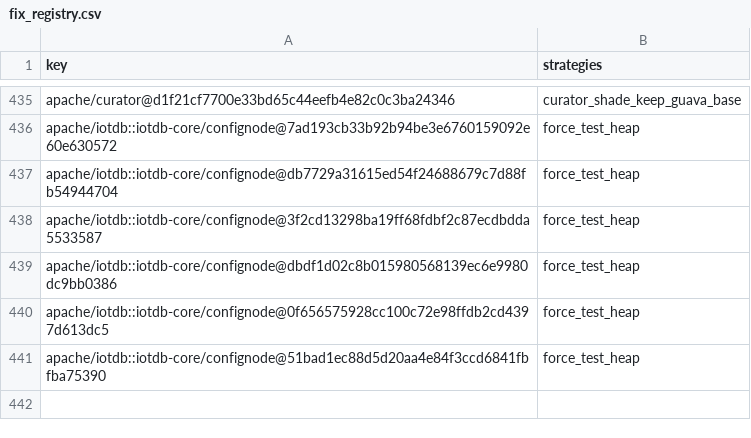
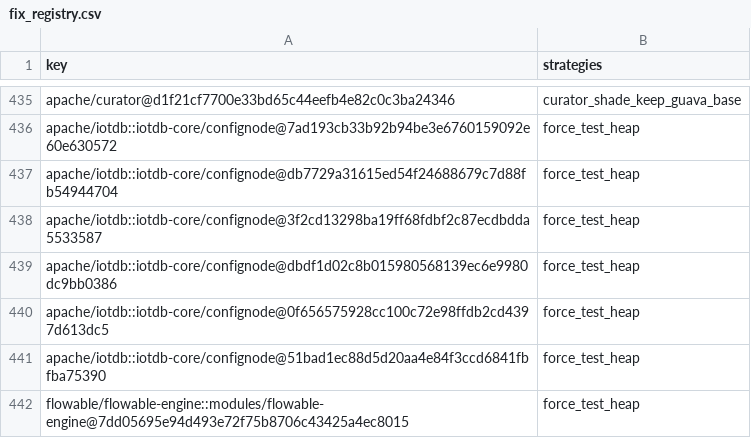
Before and after one commit to Talank/otog, a CSV file: tool/data/fix_registry.csv, drawn as a sheet; only a part is shown, gaps mark what is left out; the diff names each change by its address in the sheet, - before the commit and + after, or states it on an @@ line.

```diff
--- a/tool/data/fix_registry.csv
+++ b/tool/data/fix_registry.csv
+row 442: flowable/flowable-engine::modules/flowable-engine@7dd05695e94d493e72f75b8706c43425a4ec8015 | force_test_heap
```
Also changed, not shown: tool/data/hanging_tests.csv, 27 other files.
